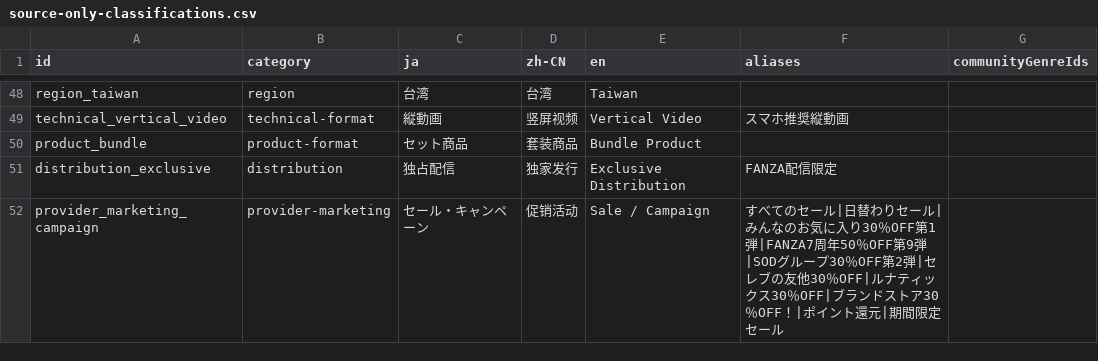
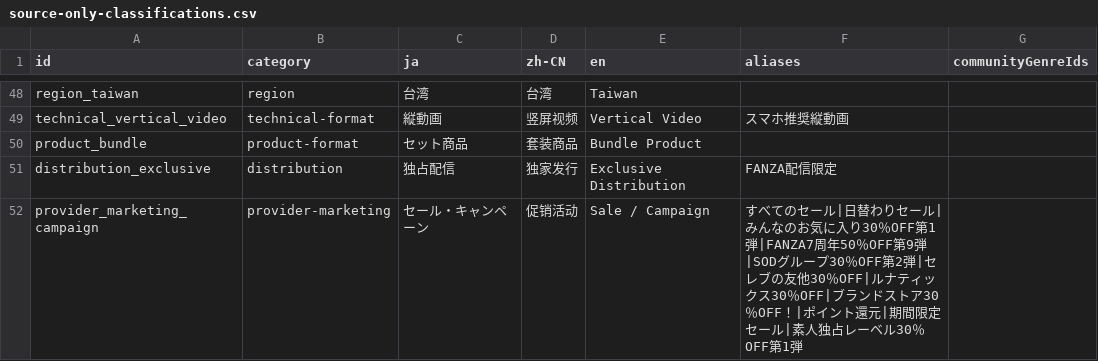
Before and after one commit to MagicBude/Localogue, a CSV file: resources/vocabularies/source-only-classifications.csv, drawn as a sheet; only a part is shown, gaps mark what is left out.

```diff
--- a/resources/vocabularies/source-only-classifications.csv
+++ b/resources/vocabularies/source-only-classifications.csv
@@ -51,2 +51,2 @@ product_bundle,product-format,セット商品,套装商品,Bundle Product,,
 distribution_exclusive,distribution,独占配信,独家发行,Exclusive Distribution,FANZA配信限定,
-provider_marketing_campaign,provider-marketing,セール・キャンペーン,促销活动,Sale / Campaign,すべてのセール|日替わりセール|みんなのお気に入り30％OFF第1弾|FANZA7周年50％OFF第9弾|SODグループ30％OFF第2弾|セレブの友他30％OFF|ルナティックス30％OFF|ブランドストア30％OFF！|ポイント還元|期間限定セール,
+provider_marketing_campaign,provider-marketing,セール・キャンペーン,促销活动,Sale / Campaign,すべてのセール|日替わりセール|みんなのお気に入り30％OFF第1弾|FANZA7周年50％OFF第9弾|SODグループ30％OFF第2弾|セレブの友他30％OFF|ルナティックス30％OFF|ブランドストア30％OFF！|ポイント還元|期間限定セール|素人独占レーベル30％OFF第1弾,
```
Also changed, not shown: resources/vocabularies/classification-term-aliases.csv, 15 other files.
